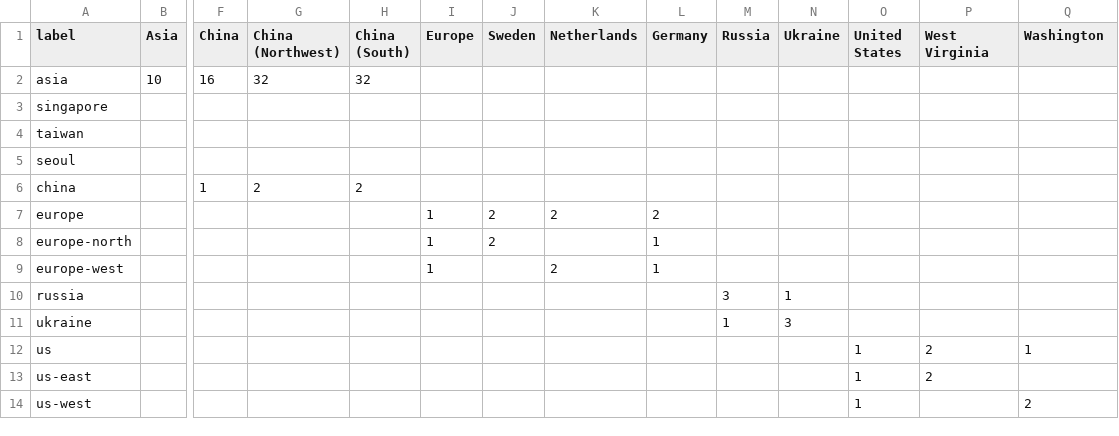
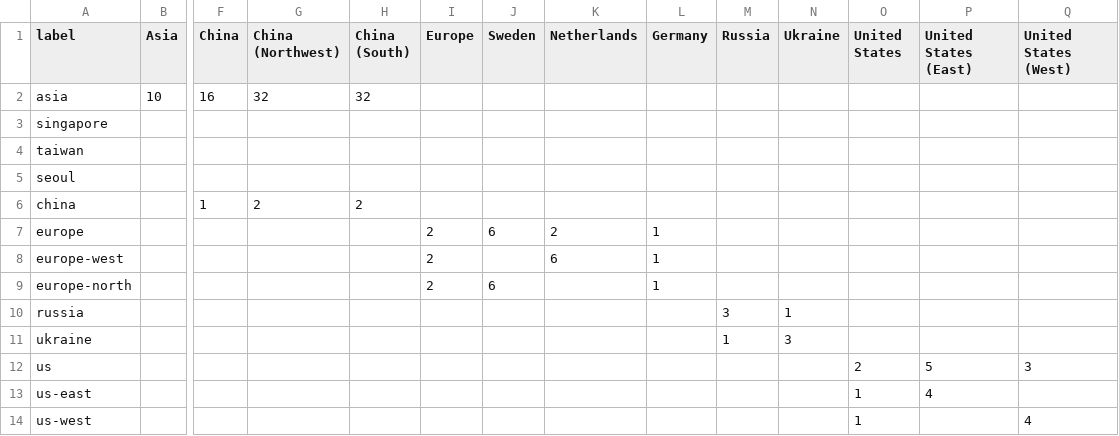
Before and after one commit to kylemcdonald/ethereum-emissions, a CSV file: data/label-mix.csv, drawn as a sheet; only a part is shown, gaps mark what is left out; removed rows and columns are numbered as before the commit, all else as after; rows hold the shown columns only; the diff names each change by its address in the sheet, - before the commit and + after, or states it on an @@ line.

```diff
--- a/data/label-mix.csv
+++ b/data/label-mix.csv
-P1: West Virginia
+P1: United States (East)
-Q1: Washington
+Q1: United States (West)
-I7 (Europe): 1
+I7 (Europe): 2
-J7 (Sweden): 2
+J7 (Sweden): 6
-L7 (Germany): 2
+L7 (Germany): 1
-row 8: europe-north |  |  |  |  | 1 | 2 |  | 1
-I8 (Europe): 1
+I8 (Europe): 2
-K8 (Netherlands): 2
+K8 (Netherlands): 6
+row 9: europe-north |  |  |  |  | 2 | 6 |  | 1
-O12 (United States): 1
+O12 (United States): 2
-P12 (United States (East)): 2
+P12 (United States (East)): 5
-Q12 (United States (West)): 1
+Q12 (United States (West)): 3
-P13 (United States (East)): 2
+P13 (United States (East)): 4
-Q14 (United States (West)): 2
+Q14 (United States (West)): 4
```
Also changed, not shown: data/digiconomist-energy.csv, data/emissions-factors.csv, 6 other files.
